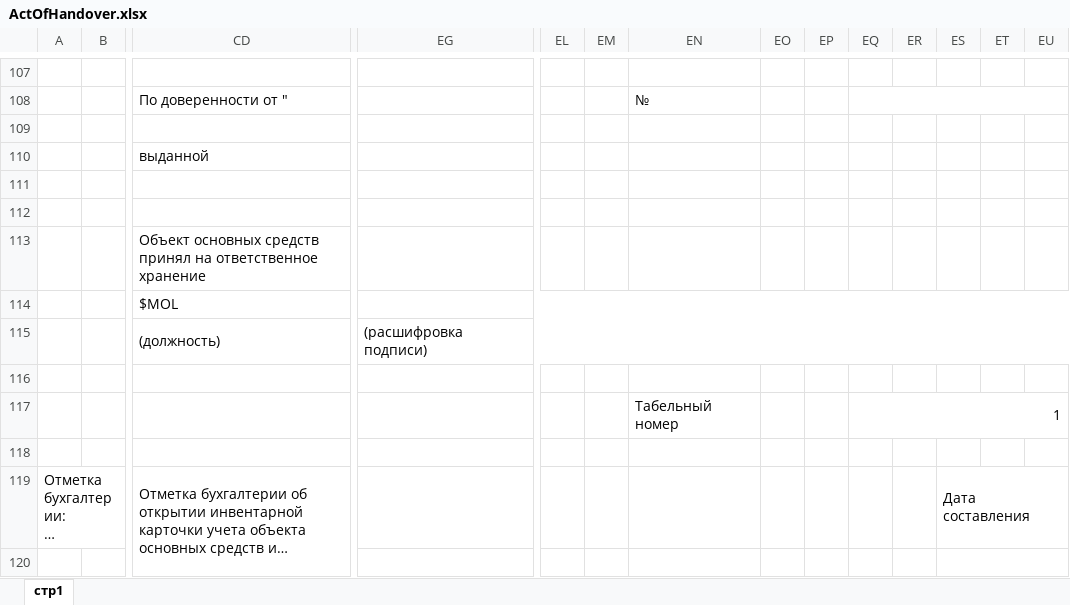
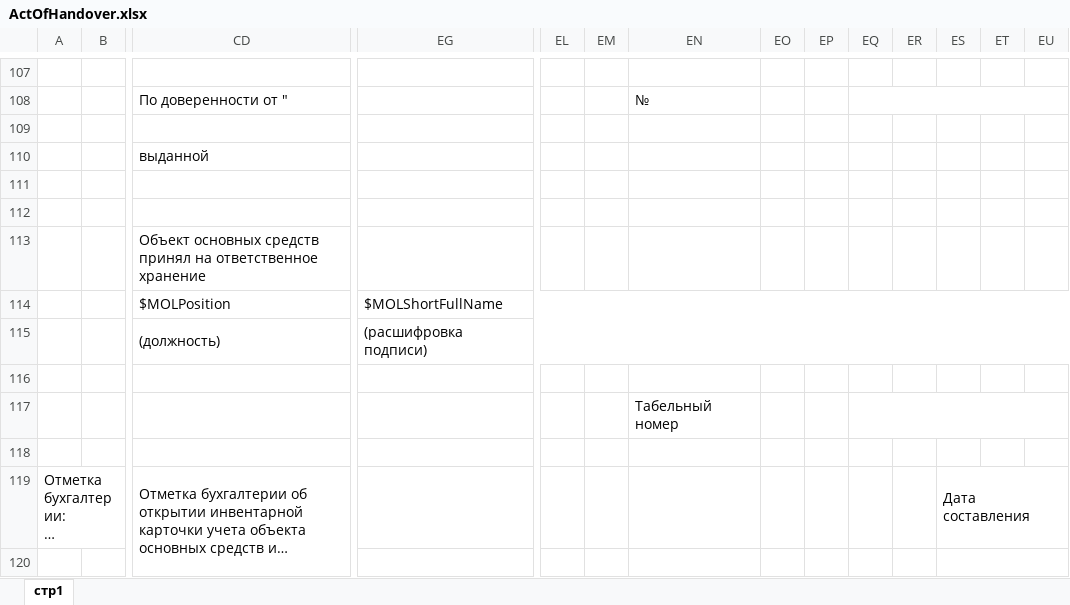
Before and after one commit to drdgus/Property_inventory, an Excel workbook: Property inventory/Resources/ActOfHandover.xlsx, sheet стр1, drawn as a sheet; only a part is shown, gaps mark what is left out; long unchanged cells end in …; values as stored, in another font and other column widths than the file's, no cell formats; removed rows and columns are numbered as before the commit, all else as after; rows hold the shown columns only; the diff covers the shown part only; the diff names each change by its address in the sheet, - before the commit and + after, or states it on an @@ line.

```diff
--- a/Property inventory/Resources/ActOfHandover.xlsx (sheet стр1)
+++ b/Property inventory/Resources/ActOfHandover.xlsx (sheet стр1)
-row 114:  |  | $MOL
+row 114:  |  | $MOLPosition | $MOLShortFullName
-EQ117: 1
+EQ117: (empty)
```
Also changed, not shown: 1 added row, 1 removed row and 26 edited cells elsewhere in this sheet, cell formats, 58 other files.
